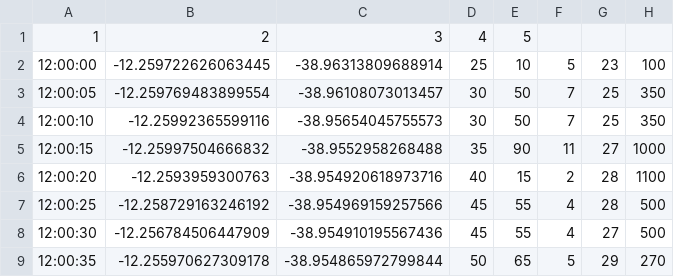
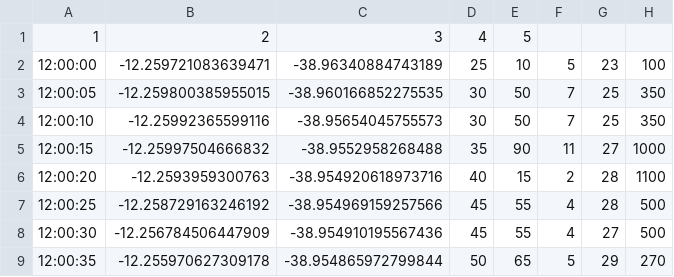
Before and after one commit to lablara/bikeway, a CSV file: controller/processorInput/BikeSensor/MMS1_26-03-2021.csv, drawn as a sheet.

```diff
--- a/controller/processorInput/BikeSensor/MMS1_26-03-2021.csv
+++ b/controller/processorInput/BikeSensor/MMS1_26-03-2021.csv
@@ -1,4 +1,4 @@
 1	2	3	4	5
-12:00:00	-12.259722626063445	-38.96313809688914	25	10	5	23	100
-12:00:05	-12.259769483899554	-38.96108073013457	30	50	7	25	350
+12:00:00	-12.259721083639471	-38.96340884743189	25	10	5	23	100
+12:00:05	-12.259800385955015	-38.960166852275535	30	50	7	25	350
 12:00:10	-12.25992365599116	-38.95654045755573	30	50	7	25	350
```
Also changed, not shown: 7 other files.
